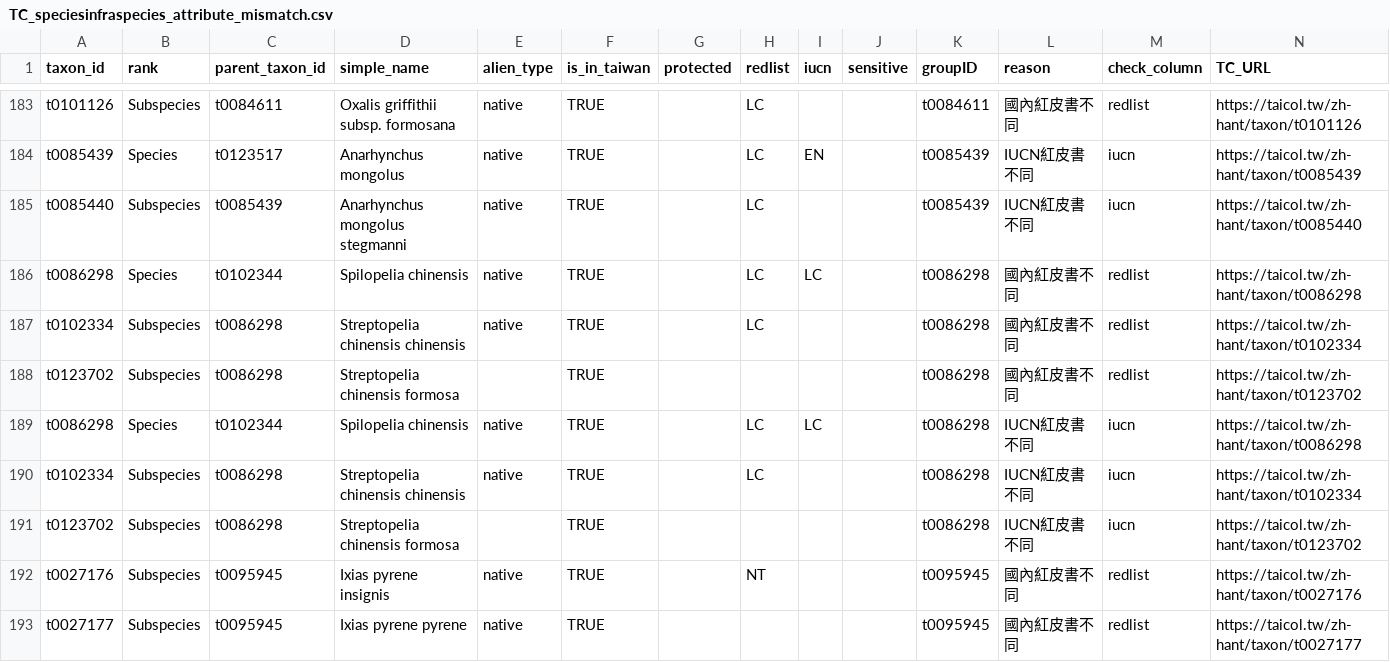
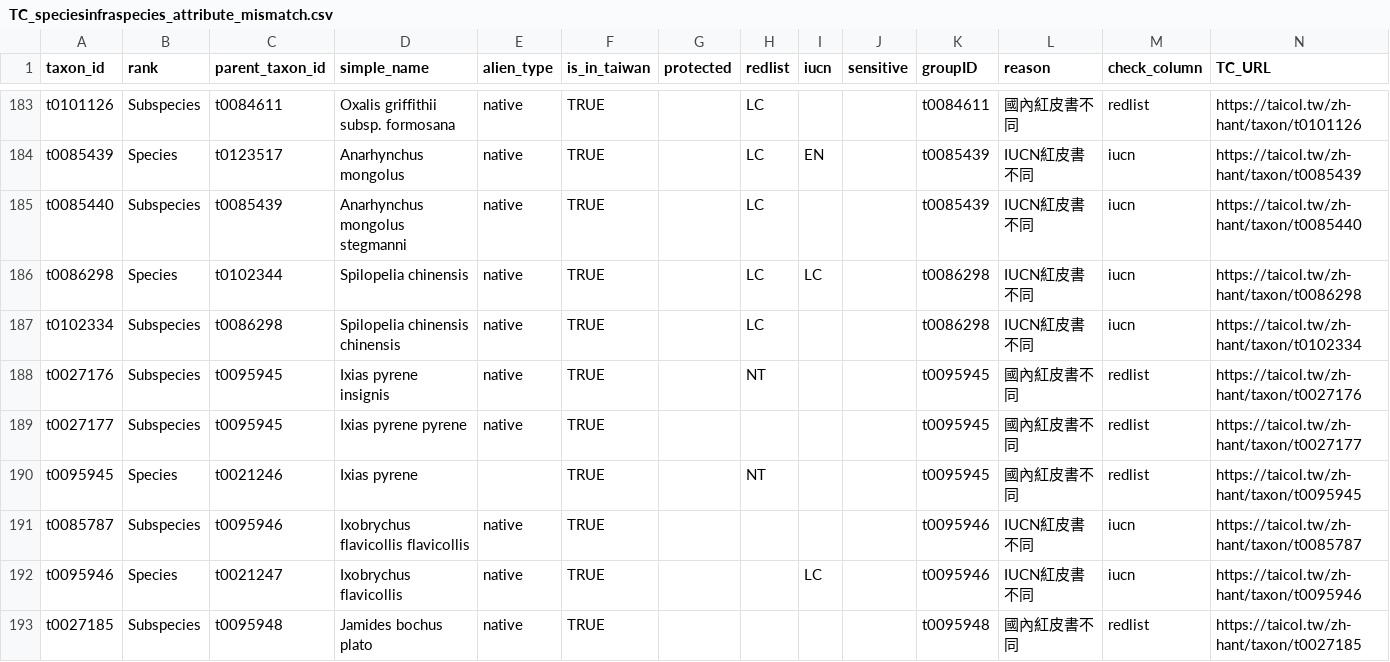
Before and after one commit to TBNworkGroup/Specieslist_Validation_Dashboard, a CSV file: data/output/TC_speciesinfraspecies_attribute_mismatch.csv, drawn as a sheet; only a part is shown, gaps mark what is left out; the shorter side is filled out with more unchanged rows.

```diff
--- a/data/output/TC_speciesinfraspecies_attribute_mismatch.csv
+++ b/data/output/TC_speciesinfraspecies_attribute_mismatch.csv
@@ -185,8 +185,4 @@ t0085439,Species,t0123517,Anarhynchus mongolus,native,TRUE,"",LC,EN,"",t0085439,
 t0085440,Subspecies,t0085439,Anarhynchus mongolus stegmanni,native,TRUE,"",LC,"","",t0085439,IUCN紅皮書不同,iucn,https://taicol.tw/zh-hant/taxon/t0085440
-t0086298,Species,t0102344,Spilopelia chinensis,native,TRUE,"",LC,LC,"",t0086298,國內紅皮書不同,redlist,https://taicol.tw/zh-hant/taxon/t0086298
-t0102334,Subspecies,t0086298,Streptopelia chinensis chinensis,native,TRUE,"",LC,"","",t0086298,國內紅皮書不同,redlist,https://taicol.tw/zh-hant/taxon/t0102334
-t0123702,Subspecies,t0086298,Streptopelia chinensis formosa,"",TRUE,"","","","",t0086298,國內紅皮書不同,redlist,https://taicol.tw/zh-hant/taxon/t0123702
 t0086298,Species,t0102344,Spilopelia chinensis,native,TRUE,"",LC,LC,"",t0086298,IUCN紅皮書不同,iucn,https://taicol.tw/zh-hant/taxon/t0086298
-t0102334,Subspecies,t0086298,Streptopelia chinensis chinensis,native,TRUE,"",LC,"","",t0086298,IUCN紅皮書不同,iucn,https://taicol.tw/zh-hant/taxon/t0102334
-t0123702,Subspecies,t0086298,Streptopelia chinensis formosa,"",TRUE,"","","","",t0086298,IUCN紅皮書不同,iucn,https://taicol.tw/zh-hant/taxon/t0123702
+t0102334,Subspecies,t0086298,Spilopelia chinensis chinensis,native,TRUE,"",LC,"","",t0086298,IUCN紅皮書不同,iucn,https://taicol.tw/zh-hant/taxon/t0102334
 t0027176,Subspecies,t0095945,Ixias pyrene insignis,native,TRUE,"",NT,"","",t0095945,國內紅皮書不同,redlist,https://taicol.tw/zh-hant/taxon/t0027176
```
Also changed, not shown: data/output/TC_attributeerror_result.csv, data/output/TC_duplicates_result.csv, 10 other files.
